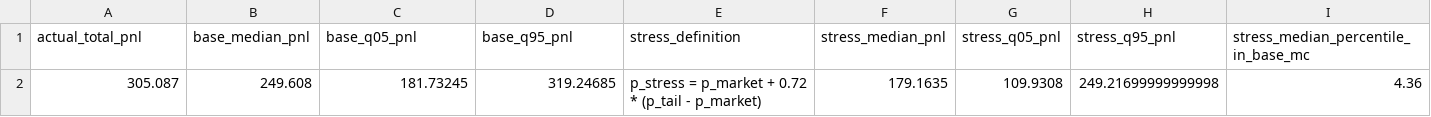
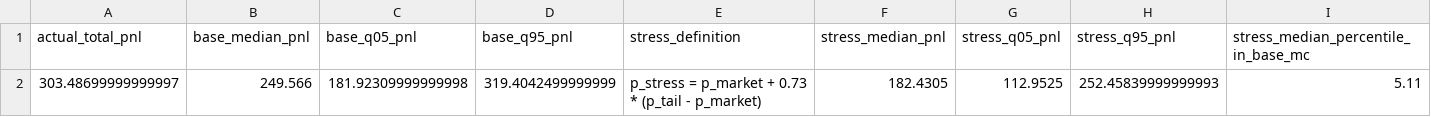
Before and after one commit to YZhang0328/corners_bet, a CSV file: outputs/kelly_backtest/selection_edge_stress_summary.csv, drawn as a sheet.

```diff
--- a/outputs/kelly_backtest/selection_edge_stress_summary.csv
+++ b/outputs/kelly_backtest/selection_edge_stress_summary.csv
@@ -1,2 +1,2 @@
 actual_total_pnl,base_median_pnl,base_q05_pnl,base_q95_pnl,stress_definition,stress_median_pnl,stress_q05_pnl,stress_q95_pnl,stress_median_percentile_in_base_mc
-305.087,249.608,181.73245,319.24685,p_stress = p_market + 0.72 * (p_tail - p_market),179.1635,109.9308,249.21699999999998,4.36
+303.48699999999997,249.566,181.92309999999998,319.4042499999999,p_stress = p_market + 0.73 * (p_tail - p_market),182.4305,112.9525,252.45839999999993,5.11
```
Also changed, not shown: outputs/kelly_backtest/kelly_100_path.csv, outputs/kelly_backtest/kelly_25_path.csv, 26 other files.
